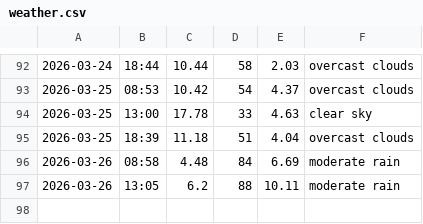
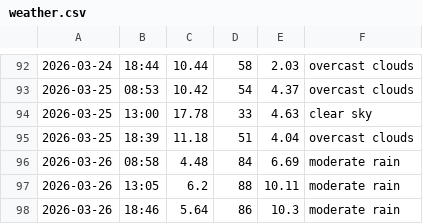
Before and after one commit to jozefgocik/data-collector, a CSV file: weather.csv, drawn as a sheet; only a part is shown, gaps mark what is left out.

```diff
--- a/weather.csv
+++ b/weather.csv
@@ -97 +97,2 @@
 2026-03-26,13:05,6.2,88,10.11,moderate rain
+2026-03-26,18:46,5.64,86,10.3,moderate rain
```
